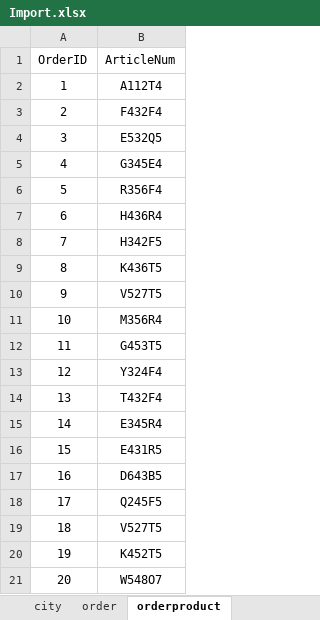
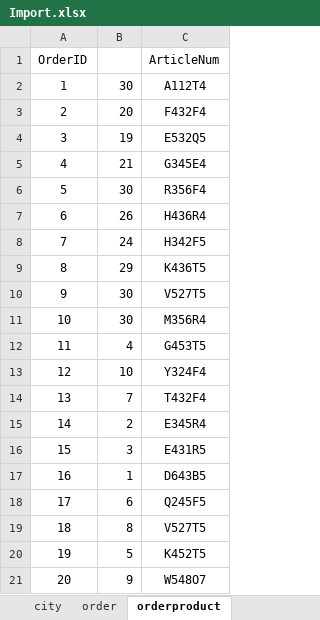
Before and after one commit to MRWell777/KT6_Ivanov_Maxim_ISP431, an Excel workbook: Import.xlsx, sheet orderproduct, drawn as a sheet; values as stored, in another font and other column widths than the file's, no borders; the diff names each change by its address in the sheet, - before the commit and + after, or states it on an @@ line.

```diff
--- a/Import.xlsx (sheet orderproduct)
+++ b/Import.xlsx (sheet orderproduct)
+column B, rows 2-21: 30 | 20 | 19 | 21 | 30 | 26 | 24 | 29 | 30 | 30 | 4 | 10 | 7 | 2 | 3 | 1 | 6 | 8 | 5 | 9
```
Also changed, not shown: sheet product, sheet Articul, 54 other files.
